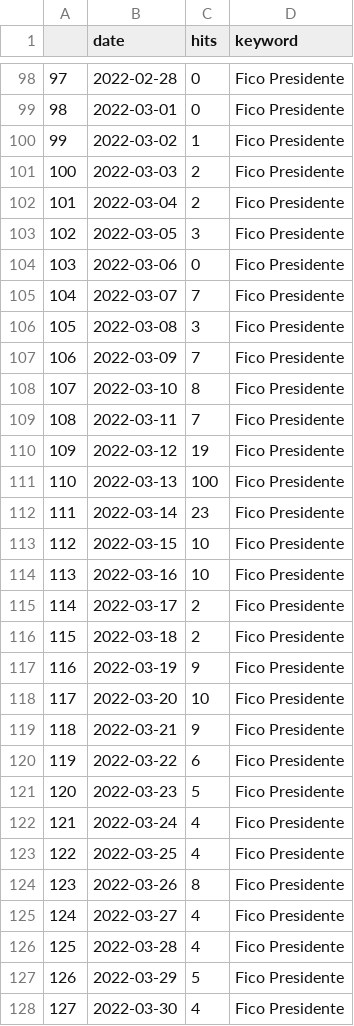
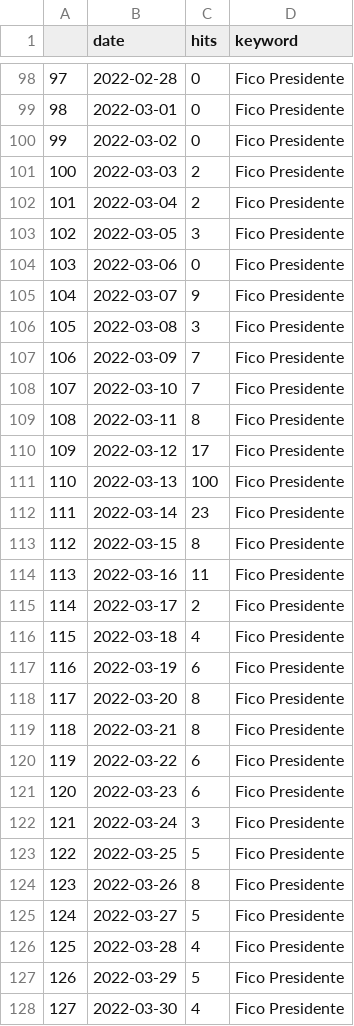
Before and after one commit to PoliticaConDato/Elecciones-2022, a CSV file: data/trends_intent_presidente.csv, drawn as a sheet; only a part is shown, gaps mark what is left out; the diff covers the shown part only.

```diff
--- a/data/trends_intent_presidente.csv
+++ b/data/trends_intent_presidente.csv
@@ -99,3 +99,3 @@
 "98",2022-03-01,0,"Fico Presidente"
-"99",2022-03-02,1,"Fico Presidente"
+"99",2022-03-02,0,"Fico Presidente"
 "100",2022-03-03,2,"Fico Presidente"
@@ -104,23 +104,23 @@
 "103",2022-03-06,0,"Fico Presidente"
-"104",2022-03-07,7,"Fico Presidente"
+"104",2022-03-07,9,"Fico Presidente"
 "105",2022-03-08,3,"Fico Presidente"
 "106",2022-03-09,7,"Fico Presidente"
-"107",2022-03-10,8,"Fico Presidente"
-"108",2022-03-11,7,"Fico Presidente"
-"109",2022-03-12,19,"Fico Presidente"
+"107",2022-03-10,7,"Fico Presidente"
+"108",2022-03-11,8,"Fico Presidente"
+"109",2022-03-12,17,"Fico Presidente"
 "110",2022-03-13,100,"Fico Presidente"
 "111",2022-03-14,23,"Fico Presidente"
-"112",2022-03-15,10,"Fico Presidente"
-"113",2022-03-16,10,"Fico Presidente"
+"112",2022-03-15,8,"Fico Presidente"
+"113",2022-03-16,11,"Fico Presidente"
 "114",2022-03-17,2,"Fico Presidente"
-"115",2022-03-18,2,"Fico Presidente"
-"116",2022-03-19,9,"Fico Presidente"
-"117",2022-03-20,10,"Fico Presidente"
-"118",2022-03-21,9,"Fico Presidente"
+"115",2022-03-18,4,"Fico Presidente"
+"116",2022-03-19,6,"Fico Presidente"
+"117",2022-03-20,8,"Fico Presidente"
+"118",2022-03-21,8,"Fico Presidente"
 "119",2022-03-22,6,"Fico Presidente"
-"120",2022-03-23,5,"Fico Presidente"
-"121",2022-03-24,4,"Fico Presidente"
-"122",2022-03-25,4,"Fico Presidente"
+"120",2022-03-23,6,"Fico Presidente"
+"121",2022-03-24,3,"Fico Presidente"
+"122",2022-03-25,5,"Fico Presidente"
 "123",2022-03-26,8,"Fico Presidente"
-"124",2022-03-27,4,"Fico Presidente"
+"124",2022-03-27,5,"Fico Presidente"
 "125",2022-03-28,4,"Fico Presidente"
```
Also changed, not shown: 68 edited cells elsewhere in this file, data/trends_category.csv, data/trends_intent_2022.csv, 2 other files.
